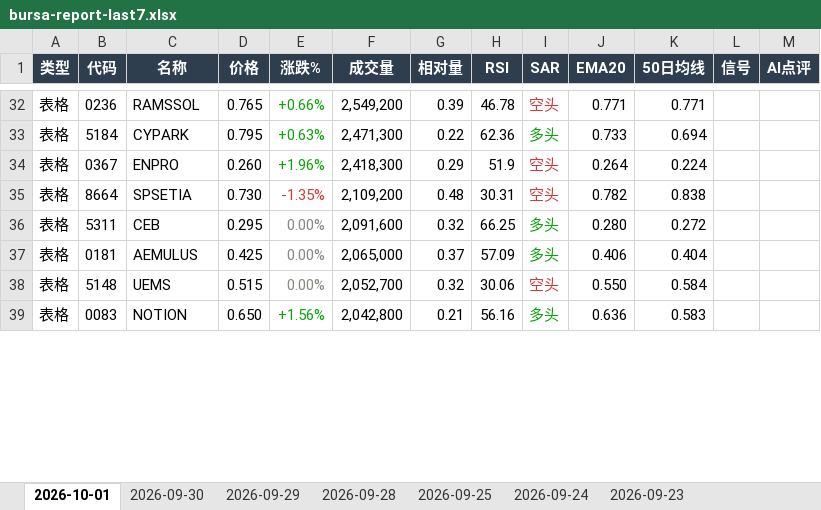
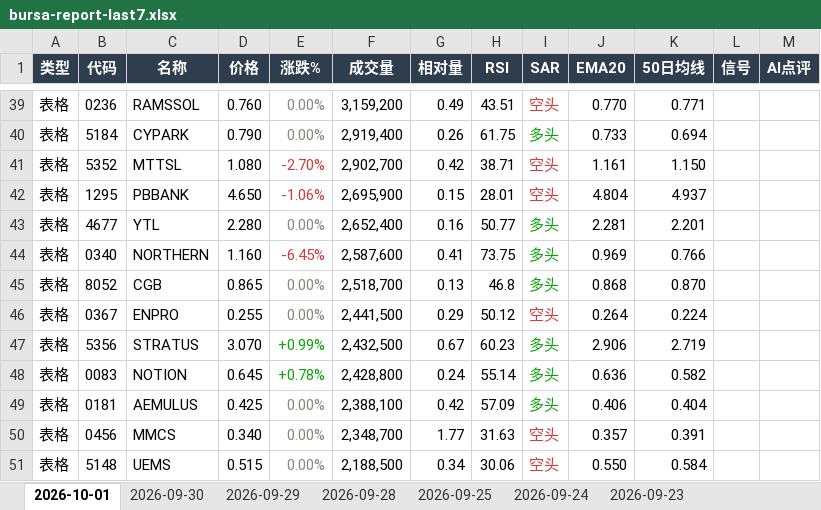
Before and after one commit to CJA231/Bursa-bot, an Excel workbook: docs/downloads/bursa-report-last7.xlsx, sheet 2026-10-01, drawn as a sheet; only a part is shown, gaps mark what is left out; values as stored, in another font and other column widths than the file's, no borders; removed rows and columns are numbered as before the commit, all else as after; the diff covers the shown part only; the diff names each change by its address in the sheet, - before the commit and + after, or states it on an @@ line.

```diff
--- a/docs/downloads/bursa-report-last7.xlsx (sheet 2026-10-01)
+++ b/docs/downloads/bursa-report-last7.xlsx (sheet 2026-10-01)
-D39 (价格): 0.765
+D39 (价格): 0.760
-E39 (涨跌%): +0.66%
+E39 (涨跌%): 0.00%
-E39:E40 text colour: #0CA30C
+E39:E40 text colour: #898781
-F39 (成交量): 2,549,200
+F39 (成交量): 3,159,200
-G39 (相对量): 0.39
+G39 (相对量): 0.49
-H39 (RSI): 46.78
+H39 (RSI): 43.51
-J39 (EMA20): 0.771
+J39 (EMA20): 0.770
-D40 (价格): 0.795
+D40 (价格): 0.790
-E40 (涨跌%): +0.63%
+E40 (涨跌%): 0.00%
-F40 (成交量): 2,471,300
+F40 (成交量): 2,919,400
-G40 (相对量): 0.22
+G40 (相对量): 0.26
-H40 (RSI): 62.36
+H40 (RSI): 61.75
+row 41: 表格 | 5352 | MTTSL | 1.080 | -2.70% | 2,902,700 | 0.42 | 38.71 | 空头 | 1.161 | 1.150
+row 42: 表格 | 1295 | PBBANK | 4.650 | -1.06% | 2,695,900 | 0.15 | 28.01 | 空头 | 4.804 | 4.937
+row 43: 表格 | 4677 | YTL | 2.280 | 0.00% | 2,652,400 | 0.16 | 50.77 | 多头 | 2.281 | 2.201
+row 44: 表格 | 0340 | NORTHERN | 1.160 | -6.45% | 2,587,600 | 0.41 | 73.75 | 多头 | 0.969 | 0.766
+row 45: 表格 | 8052 | CGB | 0.865 | 0.00% | 2,518,700 | 0.13 | 46.8 | 多头 | 0.868 | 0.870
-D46 (价格): 0.260
+D46 (价格): 0.255
-E46 (涨跌%): +1.96%
+E46 (涨跌%): 0.00%
-E46 text colour: #0CA30C
+E46 text colour: #898781
-F46 (成交量): 2,418,300
+F46 (成交量): 2,441,500
-H46 (RSI): 51.9
+H46 (RSI): 50.12
-row 35: 表格 | 8664 | SPSETIA | 0.730 | -1.35% | 2,109,200 | 0.48 | 30.31 | 空头 | 0.782 | 0.838
-row 36: 表格 | 5311 | CEB | 0.295 | 0.00% | 2,091,600 | 0.32 | 66.25 | 多头 | 0.280 | 0.272
+row 47: 表格 | 5356 | STRATUS | 3.070 | +0.99% | 2,432,500 | 0.67 | 60.23 | 多头 | 2.906 | 2.719
+row 48: 表格 | 0083 | NOTION | 0.645 | +0.78% | 2,428,800 | 0.24 | 55.14 | 多头 | 0.636 | 0.582
-F49 (成交量): 2,065,000
+F49 (成交量): 2,388,100
-G49 (相对量): 0.37
+G49 (相对量): 0.42
+row 50: 表格 | 0456 | MMCS | 0.340 | 0.00% | 2,348,700 | 1.77 | 31.63 | 空头 | 0.357 | 0.391
-F51 (成交量): 2,052,700
+F51 (成交量): 2,188,500
-G51 (相对量): 0.32
+G51 (相对量): 0.34
-row 39: 表格 | 0083 | NOTION | 0.650 | +1.56% | 2,042,800 | 0.21 | 56.16 | 多头 | 0.636 | 0.583
```
Also changed, not shown: 75 added rows, 50 removed rows, 114 edited cells and cell formats elsewhere in this sheet, docs/downloads/2026-10-01/bursa-report-2026-10-01.xlsx, 47 other files.
